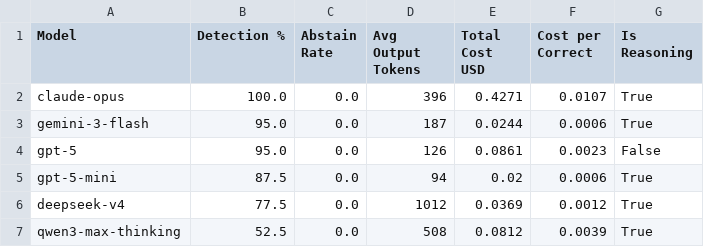
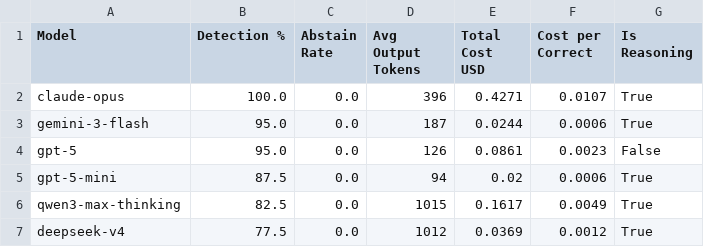
Before and after one commit to MaxGalindo150/llm-overthinking-benchmark, a CSV file: plots/summary_table.csv, drawn as a sheet.

```diff
--- a/plots/summary_table.csv
+++ b/plots/summary_table.csv
@@ -5,3 +5,3 @@ gpt-5,95.0,0.0,126,0.0861,0.0023,False
 gpt-5-mini,87.5,0.0,94,0.02,0.0006,True
+qwen3-max-thinking,82.5,0.0,1015,0.1617,0.0049,True
 deepseek-v4,77.5,0.0,1012,0.0369,0.0012,True
-qwen3-max-thinking,52.5,0.0,508,0.0812,0.0039,True
```
Also changed, not shown: 1 other file.
